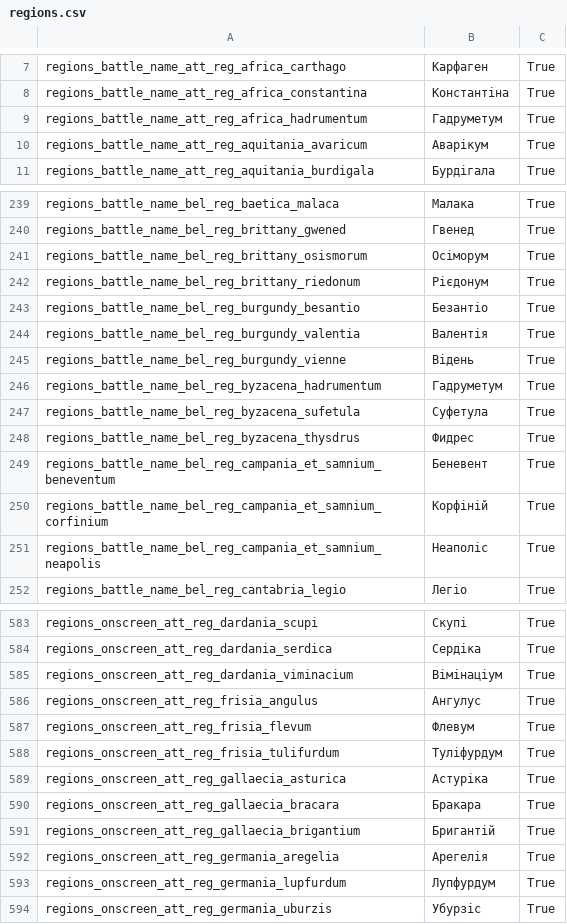
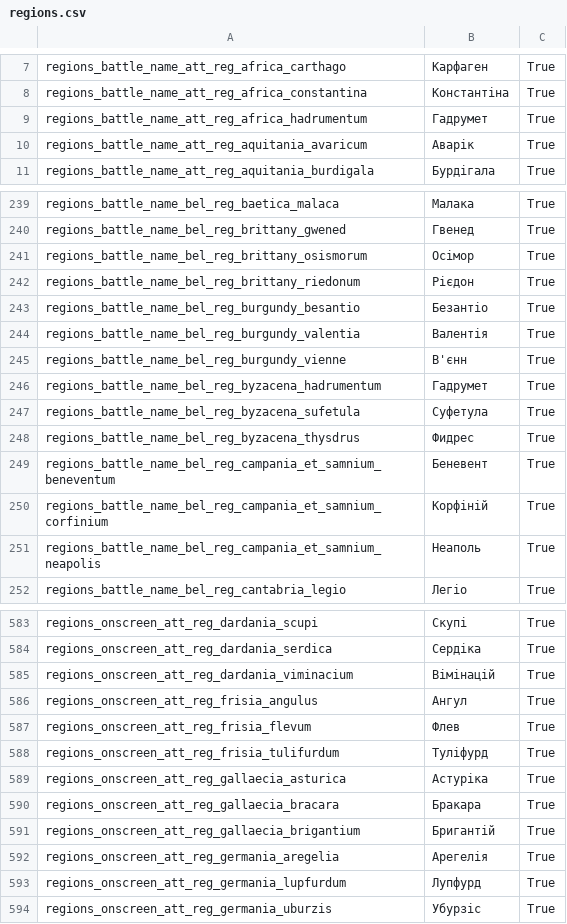
Before and after one commit to Rostik18/Attila_Ukrainian_Translation, a CSV file: en_localisation_files/regions.csv, drawn as a sheet; only a part is shown, gaps mark what is left out; the diff covers the shown part only.

```diff
--- a/en_localisation_files/regions.csv
+++ b/en_localisation_files/regions.csv
@@ -8,4 +8,4 @@
 "regions_battle_name_att_reg_africa_constantina"	"Константіна"	"True"
-"regions_battle_name_att_reg_africa_hadrumentum"	"Гадруметум"	"True"
-"regions_battle_name_att_reg_aquitania_avaricum"	"Аварікум"	"True"
+"regions_battle_name_att_reg_africa_hadrumentum"	"Гадрумет"	"True"
+"regions_battle_name_att_reg_aquitania_avaricum"	"Аварік"	"True"
 "regions_battle_name_att_reg_aquitania_burdigala"	"Бурдігала"	"True"
@@ -240,8 +240,8 @@
 "regions_battle_name_bel_reg_brittany_gwened"	"Гвенед"	"True"
-"regions_battle_name_bel_reg_brittany_osismorum"	"Осіморум"	"True"
-"regions_battle_name_bel_reg_brittany_riedonum"	"Рієдонум"	"True"
+"regions_battle_name_bel_reg_brittany_osismorum"	"Осімор"	"True"
+"regions_battle_name_bel_reg_brittany_riedonum"	"Рієдон"	"True"
 "regions_battle_name_bel_reg_burgundy_besantio"	"Безантіо"	"True"
 "regions_battle_name_bel_reg_burgundy_valentia"	"Валентія"	"True"
-"regions_battle_name_bel_reg_burgundy_vienne"	"Відень"	"True"
-"regions_battle_name_bel_reg_byzacena_hadrumentum"	"Гадруметум"	"True"
+"regions_battle_name_bel_reg_burgundy_vienne"	"В'єнн"	"True"
+"regions_battle_name_bel_reg_byzacena_hadrumentum"	"Гадрумет"	"True"
 "regions_battle_name_bel_reg_byzacena_sufetula"	"Суфетула"	"True"
@@ -250,3 +250,3 @@
 "regions_battle_name_bel_reg_campania_et_samnium_corfinium"	"Корфіній"	"True"
-"regions_battle_name_bel_reg_campania_et_samnium_neapolis"	"Неаполіс"	"True"
+"regions_battle_name_bel_reg_campania_et_samnium_neapolis"	"Неаполь"	"True"
 "regions_battle_name_bel_reg_cantabria_legio"	"Легіо"	"True"
@@ -584,6 +584,6 @@
 "regions_onscreen_att_reg_dardania_serdica"	"Сердіка"	"True"
-"regions_onscreen_att_reg_dardania_viminacium"	"Вімінаціум"	"True"
-"regions_onscreen_att_reg_frisia_angulus"	"Ангулус"	"True"
-"regions_onscreen_att_reg_frisia_flevum"	"Флевум"	"True"
-"regions_onscreen_att_reg_frisia_tulifurdum"	"Туліфурдум"	"True"
+"regions_onscreen_att_reg_dardania_viminacium"	"Вімінацій"	"True"
+"regions_onscreen_att_reg_frisia_angulus"	"Ангул"	"True"
+"regions_onscreen_att_reg_frisia_flevum"	"Флев"	"True"
+"regions_onscreen_att_reg_frisia_tulifurdum"	"Туліфурд"	"True"
 "regions_onscreen_att_reg_gallaecia_asturica"	"Астуріка"	"True"
@@ -592,3 +592,3 @@
 "regions_onscreen_att_reg_germania_aregelia"	"Арегелія"	"True"
-"regions_onscreen_att_reg_germania_lupfurdum"	"Лупфурдум"	"True"
+"regions_onscreen_att_reg_germania_lupfurdum"	"Лупфурд"	"True"
 "regions_onscreen_att_reg_germania_uburzis"	"Убурзіс"	"True"
```
Also changed, not shown: 67 edited cells elsewhere in this file, en_localisation_files/start_pos_settlements.csv, 2 other files.
